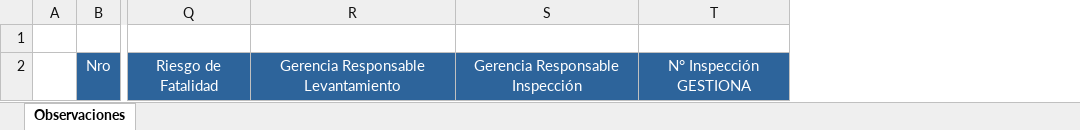
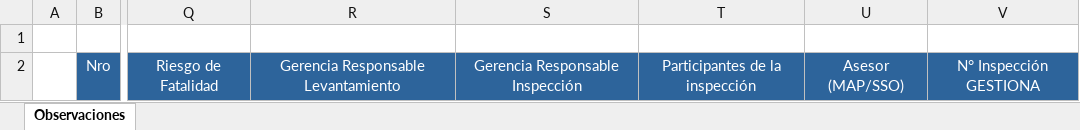
Before and after one commit to Jhonnymv/Gestiona, an Excel workbook: GestionAmbiental/wwwroot/ExcelTemplates/Inspecciones/DescargaObservacionesInspección.xlsx, sheet Observaciones, drawn as a sheet; only a part is shown, gaps mark what is left out; values as stored, in another font and other column widths than the file's, no borders; the diff names each change by its address in the sheet, - before the commit and + after, or states it on an @@ line.

Commit message:
Añadir Asesor y Participantes de inspección en descarga

```diff
--- a/GestionAmbiental/wwwroot/ExcelTemplates/Inspecciones/DescargaObservacionesInspección.xlsx (sheet Observaciones)
+++ b/GestionAmbiental/wwwroot/ExcelTemplates/Inspecciones/DescargaObservacionesInspección.xlsx (sheet Observaciones)
+column T, row 2: Participantes de la inspección
+column U, row 2: Asesor (MAP/SSO)
```
Also changed, not shown: 1 other file.
